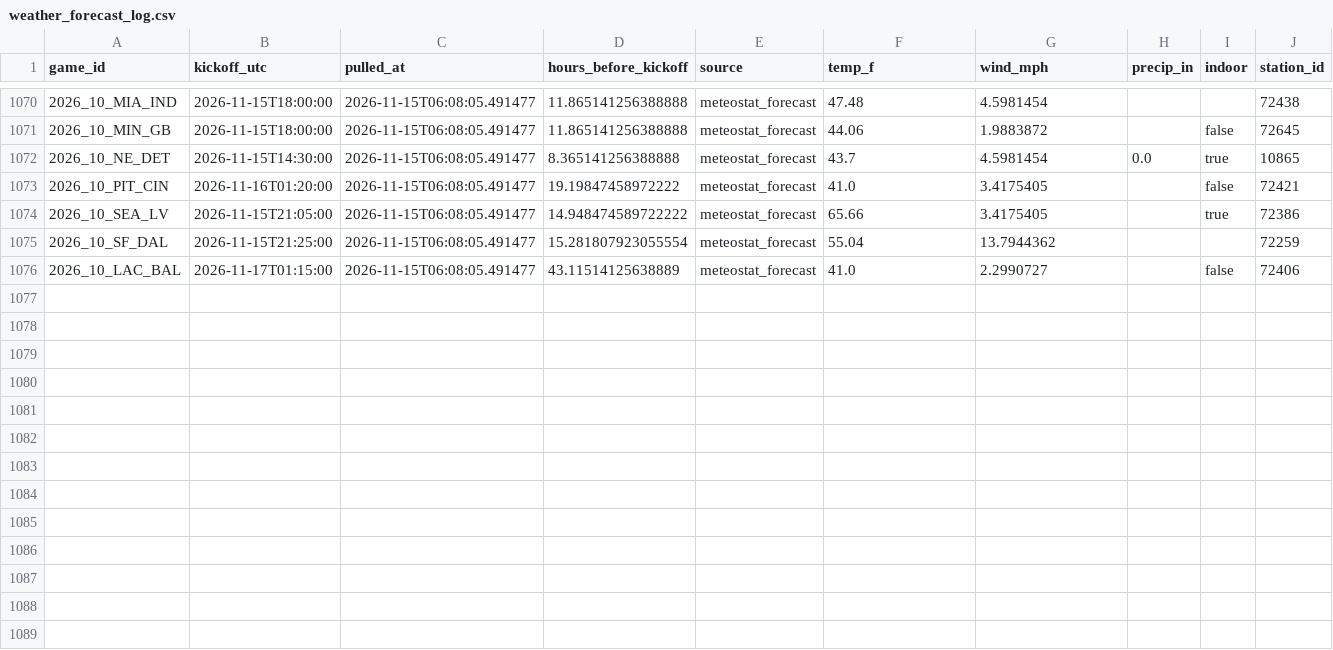
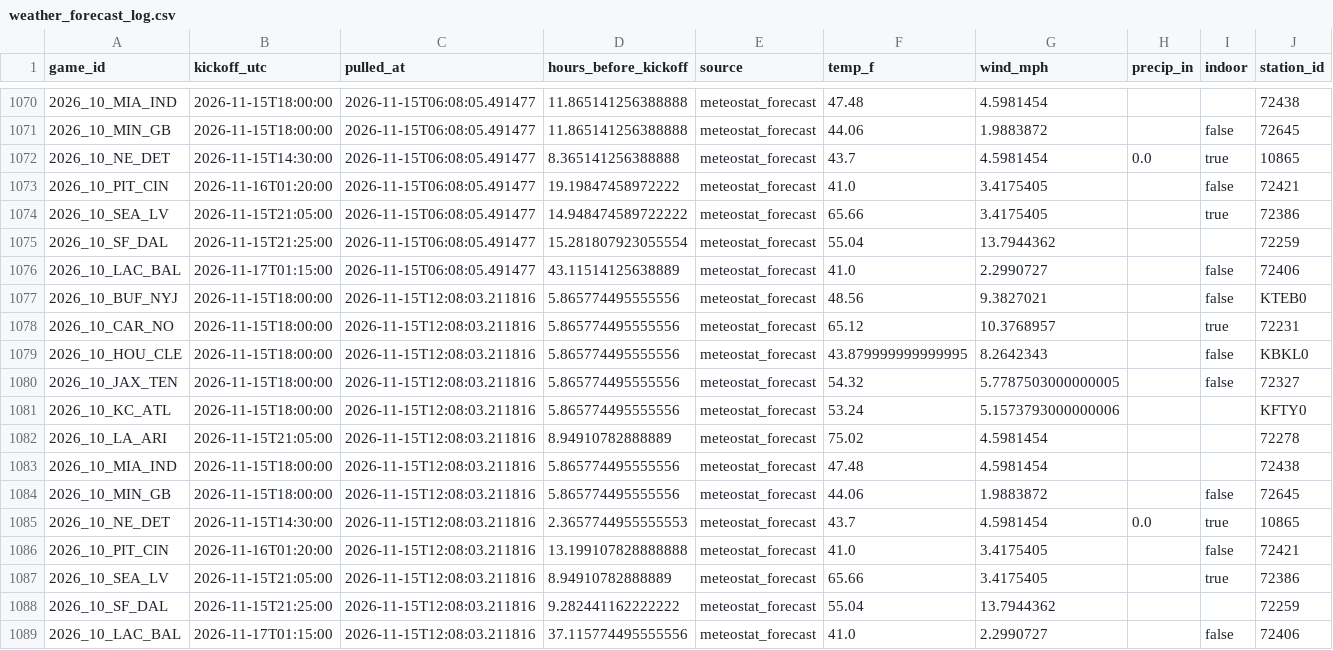
Before and after one commit to Lgulle1/Script-the-slate, a CSV file: records/weather_forecast_log.csv, drawn as a sheet; only a part is shown, gaps mark what is left out; rows hold the shown columns only; the diff names each change by its address in the sheet, - before the commit and + after, or states it on an @@ line.

```diff
--- a/records/weather_forecast_log.csv
+++ b/records/weather_forecast_log.csv
+row 1077: 2026_10_BUF_NYJ | 2026-11-15T18:00:00 | 2026-11-15T12:08:03.211816 | 5.865774495555556 | meteostat_forecast | 48.56 | 9.3827021 |  | false | KTEB0
+row 1078: 2026_10_CAR_NO | 2026-11-15T18:00:00 | 2026-11-15T12:08:03.211816 | 5.865774495555556 | meteostat_forecast | 65.12 | 10.3768957 |  | true | 72231
+row 1079: 2026_10_HOU_CLE | 2026-11-15T18:00:00 | 2026-11-15T12:08:03.211816 | 5.865774495555556 | meteostat_forecast | 43.879999999999995 | 8.2642343 |  | false | KBKL0
+row 1080: 2026_10_JAX_TEN | 2026-11-15T18:00:00 | 2026-11-15T12:08:03.211816 | 5.865774495555556 | meteostat_forecast | 54.32 | 5.7787503000000005 |  | false | 72327
+row 1081: 2026_10_KC_ATL | 2026-11-15T18:00:00 | 2026-11-15T12:08:03.211816 | 5.865774495555556 | meteostat_forecast | 53.24 | 5.1573793000000006 |  |  | KFTY0
+row 1082: 2026_10_LA_ARI | 2026-11-15T21:05:00 | 2026-11-15T12:08:03.211816 | 8.94910782888889 | meteostat_forecast | 75.02 | 4.5981454 |  |  | 72278
+row 1083: 2026_10_MIA_IND | 2026-11-15T18:00:00 | 2026-11-15T12:08:03.211816 | 5.865774495555556 | meteostat_forecast | 47.48 | 4.5981454 |  |  | 72438
+row 1084: 2026_10_MIN_GB | 2026-11-15T18:00:00 | 2026-11-15T12:08:03.211816 | 5.865774495555556 | meteostat_forecast | 44.06 | 1.9883872 |  | false | 72645
+row 1085: 2026_10_NE_DET | 2026-11-15T14:30:00 | 2026-11-15T12:08:03.211816 | 2.3657744955555553 | meteostat_forecast | 43.7 | 4.5981454 | 0.0 | true | 10865
+row 1086: 2026_10_PIT_CIN | 2026-11-16T01:20:00 | 2026-11-15T12:08:03.211816 | 13.199107828888888 | meteostat_forecast | 41.0 | 3.4175405 |  | false | 72421
+row 1087: 2026_10_SEA_LV | 2026-11-15T21:05:00 | 2026-11-15T12:08:03.211816 | 8.94910782888889 | meteostat_forecast | 65.66 | 3.4175405 |  | true | 72386
+row 1088: 2026_10_SF_DAL | 2026-11-15T21:25:00 | 2026-11-15T12:08:03.211816 | 9.282441162222222 | meteostat_forecast | 55.04 | 13.7944362 |  |  | 72259
+row 1089: 2026_10_LAC_BAL | 2026-11-17T01:15:00 | 2026-11-15T12:08:03.211816 | 37.115774495555556 | meteostat_forecast | 41.0 | 2.2990727 |  | false | 72406
```
